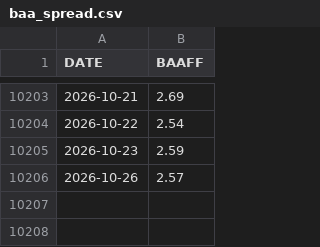
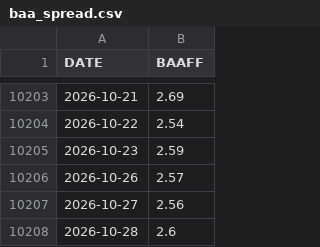
Before and after one commit to skywalkerhu/Equity_Bubble_Dashboard, a CSV file: data/baa_spread.csv, drawn as a sheet; only a part is shown, gaps mark what is left out.

```diff
--- a/data/baa_spread.csv
+++ b/data/baa_spread.csv
@@ -10206 +10206,3 @@ DATE,BAAFF
 2026-10-26,2.57
+2026-10-27,2.56
+2026-10-28,2.6
```
Also changed, not shown: 3 other files.
